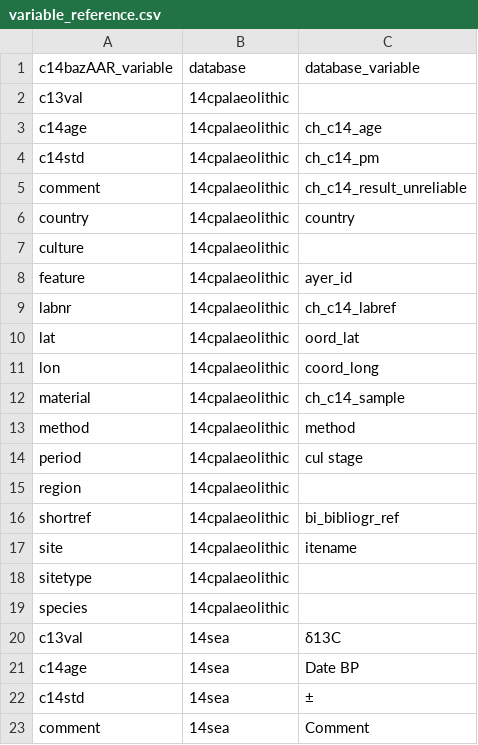
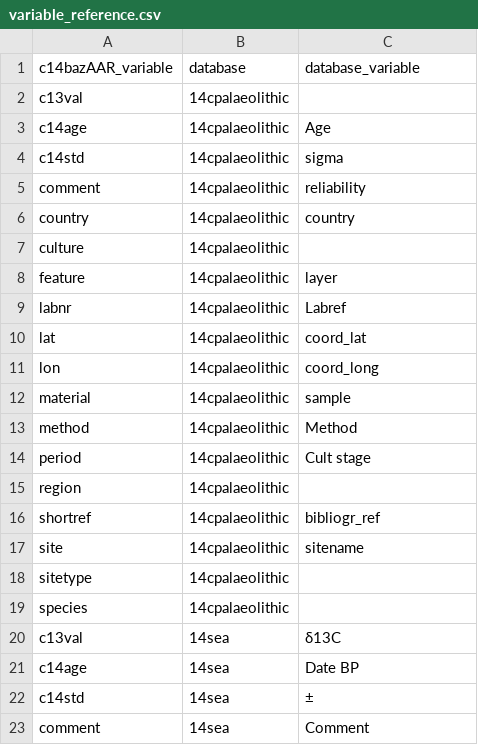
Before and after one commit to ropensci/c14bazAAR, a CSV file: data-raw/variable_reference.csv, drawn as a sheet; only a part is shown.

```diff
--- a/data-raw/variable_reference.csv
+++ b/data-raw/variable_reference.csv
@@ -2,17 +2,17 @@ c14bazAAR_variable,database,database_variable
 c13val,14cpalaeolithic,
-c14age,14cpalaeolithic,ch_c14_age
-c14std,14cpalaeolithic,ch_c14_pm
-comment,14cpalaeolithic,ch_c14_result_unreliable
+c14age,14cpalaeolithic,Age
+c14std,14cpalaeolithic,sigma
+comment,14cpalaeolithic,reliability
 country,14cpalaeolithic,country
 culture,14cpalaeolithic,
-feature,14cpalaeolithic,ayer_id
-labnr,14cpalaeolithic,ch_c14_labref
-lat,14cpalaeolithic,oord_lat
+feature,14cpalaeolithic,layer
+labnr,14cpalaeolithic,Labref
+lat,14cpalaeolithic,coord_lat
 lon,14cpalaeolithic,coord_long
-material,14cpalaeolithic,ch_c14_sample
-method,14cpalaeolithic,method
-period,14cpalaeolithic,cul stage
+material,14cpalaeolithic,sample
+method,14cpalaeolithic,Method
+period,14cpalaeolithic,Cult stage
 region,14cpalaeolithic,
-shortref,14cpalaeolithic,bi_bibliogr_ref
-site,14cpalaeolithic,itename
+shortref,14cpalaeolithic,bibliogr_ref
+site,14cpalaeolithic,sitename
 sitetype,14cpalaeolithic,
```
Also changed, not shown: data-raw/db_info_table.csv, 3 other files.
